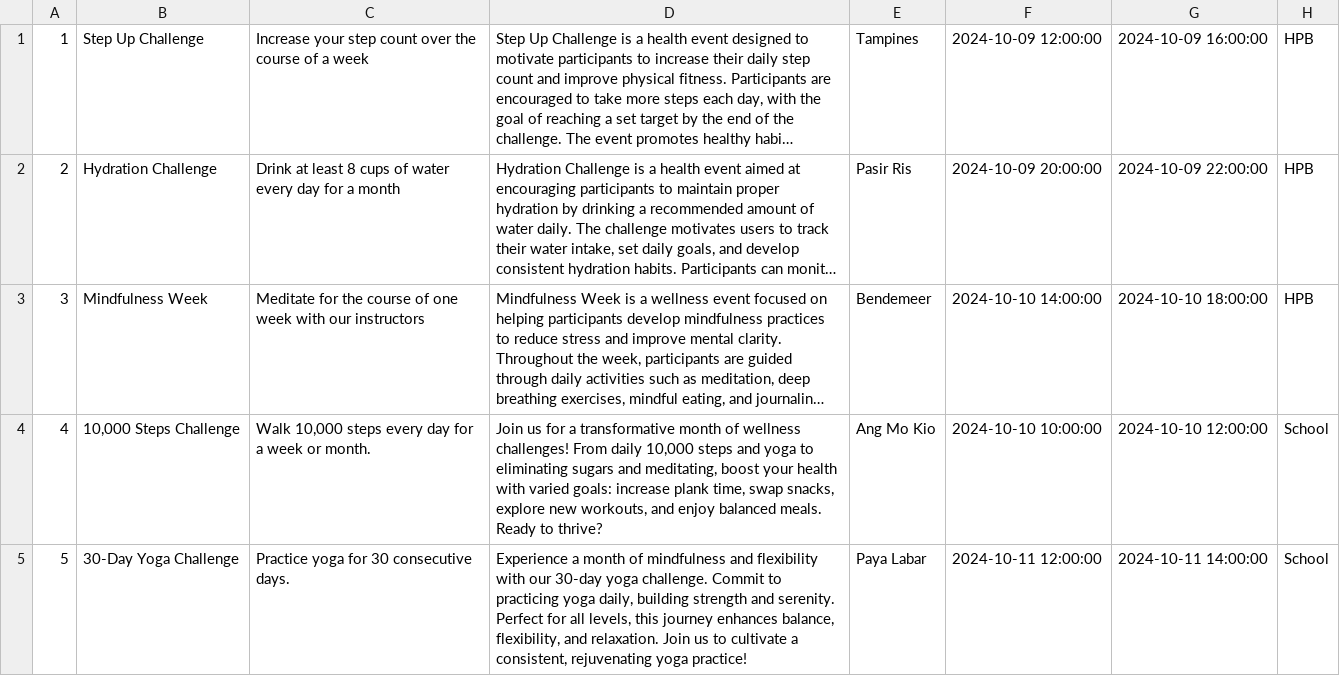
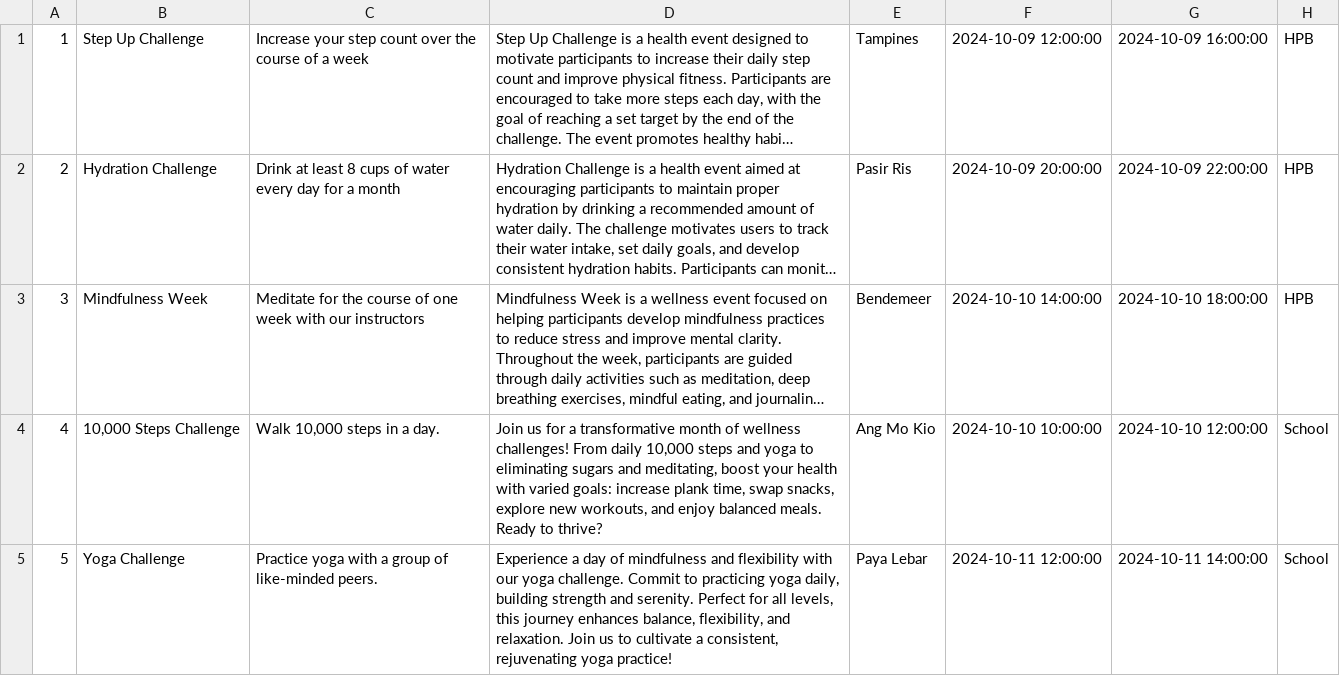
Before and after one commit to sherrykjy/IS483, a CSV file: db/event_final.csv, drawn as a sheet; only a part is shown; long unchanged cells end in …; the diff covers the shown part only; the diff names each change by its address in the sheet, - before the commit and + after, or states it on an @@ line.

Commit message:
edited recommended events

```diff
--- a/db/event_final.csv
+++ b/db/event_final.csv
-C4: Walk 10,000 steps every day for a week or month.
+C4: Walk 10,000 steps in a day.
-B5: 30-Day Yoga Challenge
+B5: Yoga Challenge
-C5: Practice yoga for 30 consecutive days.
+C5: Practice yoga with a group of like-minded peers.
-D5: Experience a month of mindfulness and flexibility with our 30-day yoga challenge.…
+D5: Experience a day of mindfulness and flexibility with our yoga challenge.…
-E5: Paya Labar
+E5: Paya Lebar
```
Also changed, not shown: 7 edited cells elsewhere in this file, db/user_final.csv, 2 other files.
